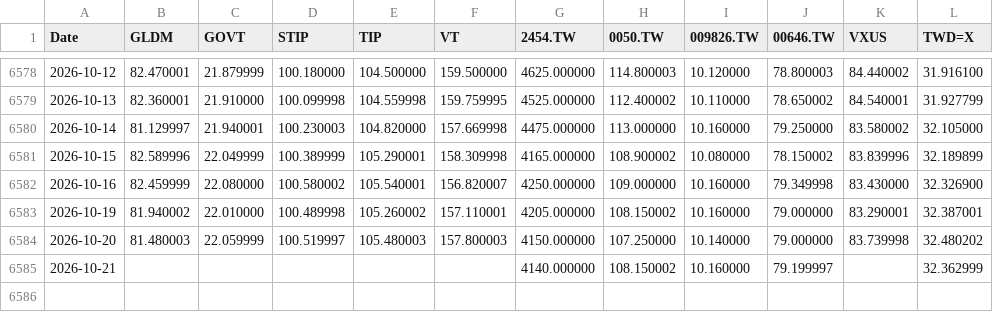
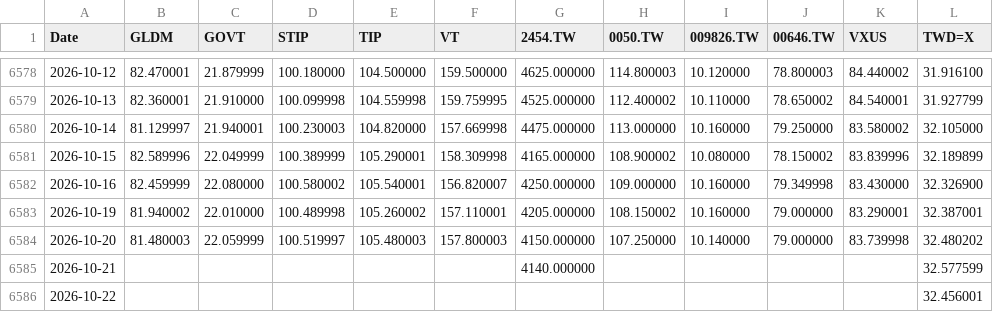
Before and after one commit to Nowar/sspp-try, a CSV file: data/prices.csv, drawn as a sheet; only a part is shown, gaps mark what is left out.

```diff
--- a/data/prices.csv
+++ b/data/prices.csv
@@ -6584,2 +6584,3 @@ Date,GLDM,GOVT,STIP,TIP,VT,2454.TW,0050.TW,009826.TW,00646.TW,VXUS,TWD=X
 2026-10-20,81.480003,22.059999,100.519997,105.480003,157.800003,4150.000000,107.250000,10.140000,79.000000,83.739998,32.480202
-2026-10-21,,,,,,4140.000000,108.150002,10.160000,79.199997,,32.362999
+2026-10-21,,,,,,4140.000000,,,,,32.577599
+2026-10-22,,,,,,,,,,,32.456001
```
Also changed, not shown: data/vt_raw.csv, 1 other file.
